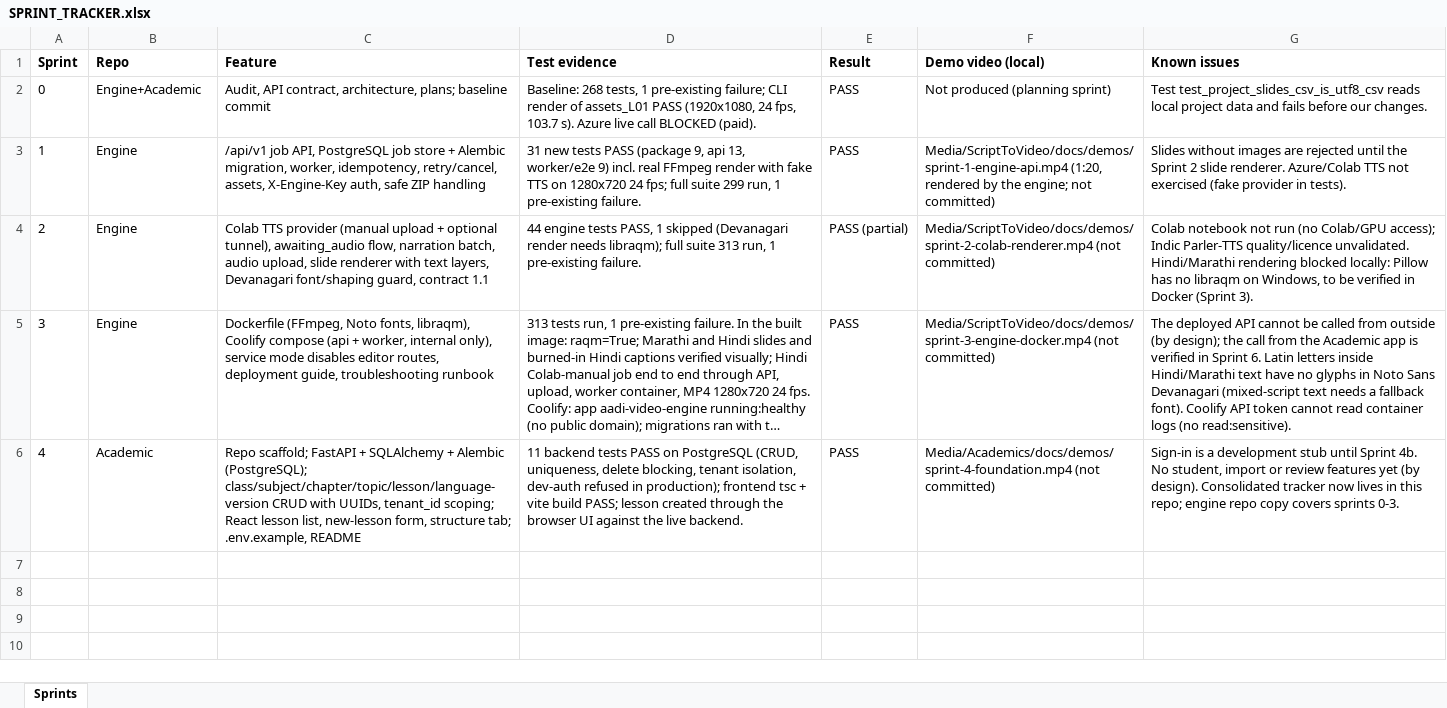
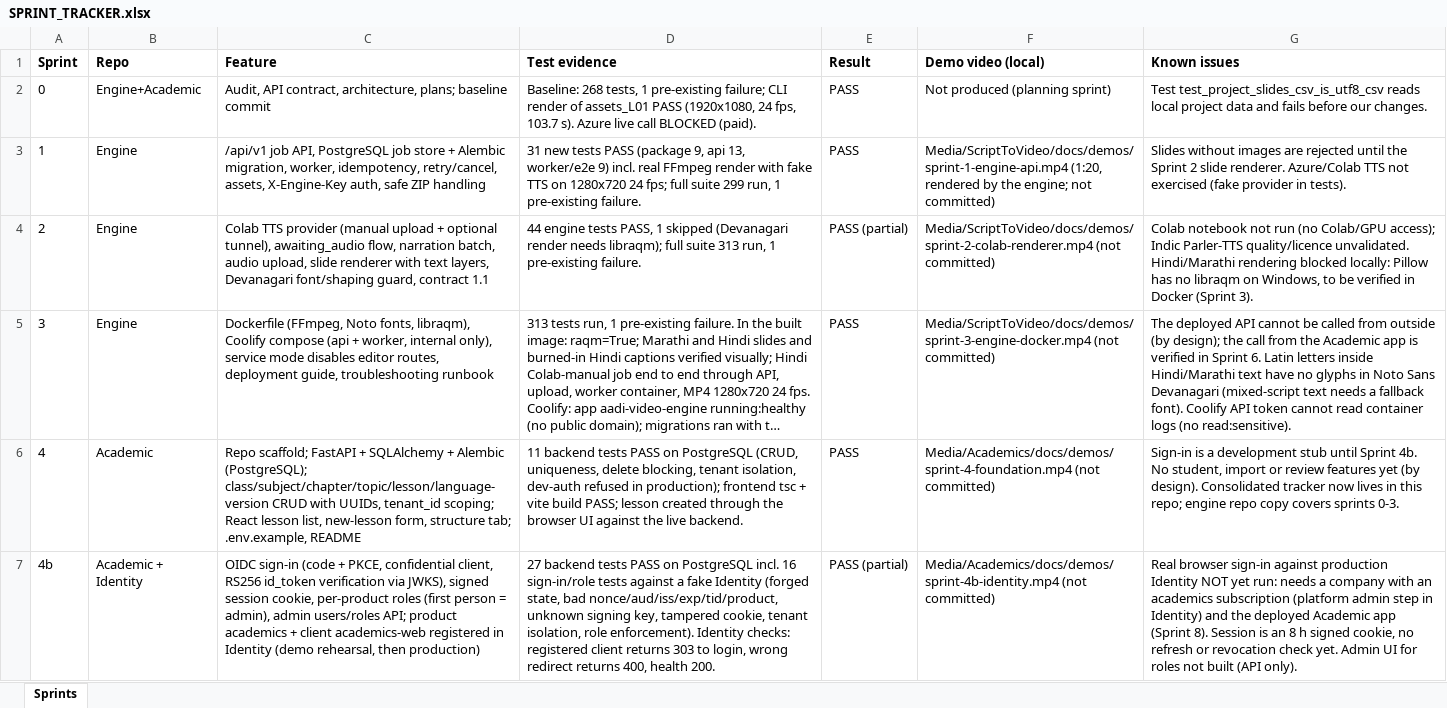
Before and after one commit to aadiTechnology/acedemicvideocreation, an Excel workbook: docs/implementation/SPRINT_TRACKER.xlsx, sheet Sprints, drawn as a sheet; long unchanged cells end in …; values as stored, in another font and other column widths than the file's, no borders; the diff names each change by its address in the sheet, - before the commit and + after, or states it on an @@ line.

```diff
--- a/docs/implementation/SPRINT_TRACKER.xlsx (sheet Sprints)
+++ b/docs/implementation/SPRINT_TRACKER.xlsx (sheet Sprints)
+row 7: 4b | Academic + Identity | OIDC sign-in (code + PKCE, confidential client, RS256 id_token verification via JWKS), signed session cookie, per-product roles (first person = admin), admin users/roles API; product academics + client academics-web registered in Identity (demo rehearsal, then production) | 27 backend tests PASS on PostgreSQL incl. 16 sign-in/role tests against a fake Identity (forged state, bad nonce/aud/iss/exp/tid/product, unknown signing key, tampered cookie, tenant isolation, role enforcement). Identity checks: registered client returns 303 to login, wrong redirect returns 400, health 200. | PASS (partial) | Media/Academics/docs/demos/sprint-4b-identity.mp4 (not committed) | Real browser sign-in against production Identity NOT yet run: needs a company with an academics subscription (platform admin step in Identity) and the deployed Academic app (Sprint 8). Session is an 8 h signed cookie, no refresh or revocation check yet. Admin UI for roles not built (API only).
```
Also changed, not shown: 13 other files.
